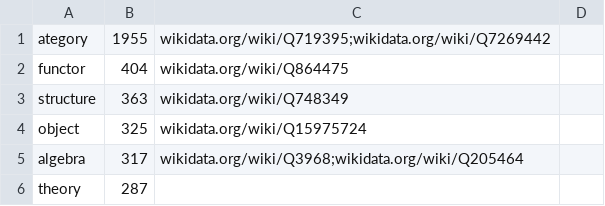
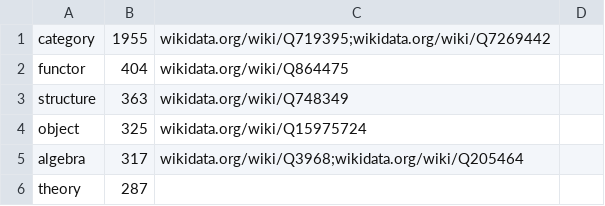
Before and after one commit to ToposInstitute/tac-corpus, a CSV file: noun.csv, drawn as a sheet; only a part is shown.

Commit message:
Update noun.csv
c dropped from category.

```diff
--- a/noun.csv
+++ b/noun.csv
@@ -1,2 +1,2 @@
-ategory,1955,wikidata.org/wiki/Q719395;wikidata.org/wiki/Q7269442
+category,1955,wikidata.org/wiki/Q719395;wikidata.org/wiki/Q7269442
 functor,404,wikidata.org/wiki/Q864475
```
